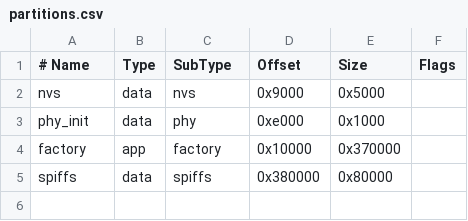
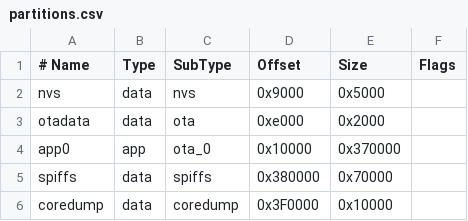
Before and after one commit to PE5PVB/TEF6686_ESP32, a CSV file: partitions.csv, drawn as a sheet.

Commit message:
small tweak on partitions

```diff
--- a/partitions.csv
+++ b/partitions.csv
@@ -2,4 +2,5 @@
 nvs,      data, nvs,     0x9000,   0x5000,
-phy_init, data, phy,     0xe000,   0x1000,
-factory,  app,  factory, 0x10000,  0x370000,
-spiffs,   data, spiffs,  0x380000, 0x80000,
+otadata,  data, ota,     0xe000,   0x2000,
+app0,     app,  ota_0,   0x10000,  0x370000,
+spiffs,   data, spiffs,  0x380000, 0x70000,
+coredump, data, coredump,0x3F0000, 0x10000,
```
